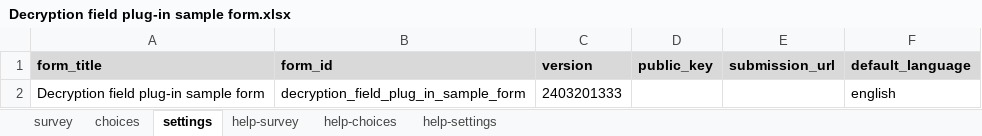
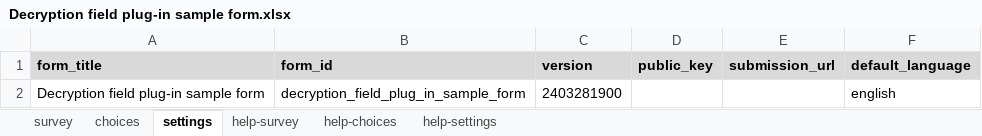
Before and after one commit to surveycto/decrypt, an Excel workbook: extras/sample-form/Decryption field plug-in sample form.xlsx, sheet settings, drawn as a sheet; values as stored, in another font and other column widths than the file's, no borders; the diff names each change by its address in the sheet, - before the commit and + after, or states it on an @@ line.

```diff
--- a/extras/sample-form/Decryption field plug-in sample form.xlsx (sheet settings)
+++ b/extras/sample-form/Decryption field plug-in sample form.xlsx (sheet settings)
-C2 (version): 2403201333
+C2 (version): 2403281900
```
Also changed, not shown: sheet survey.
